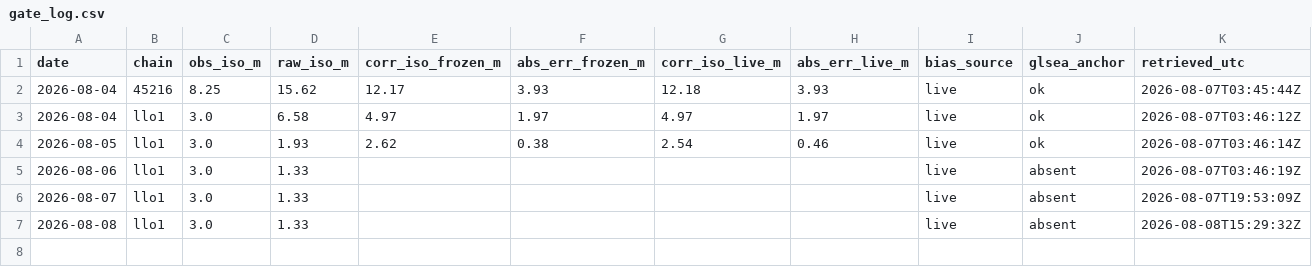
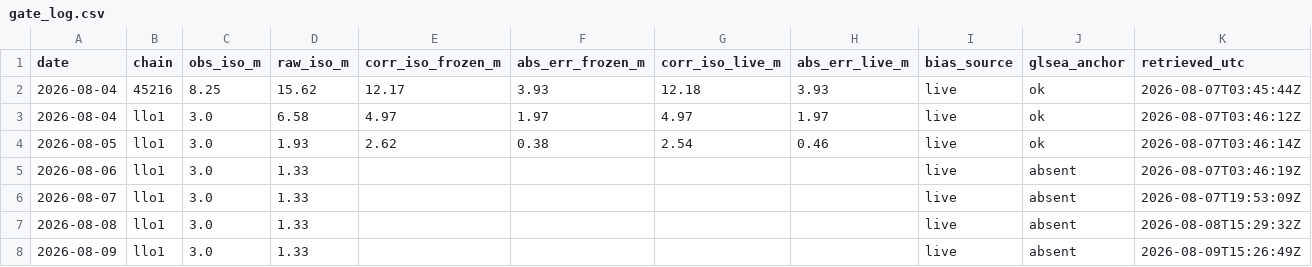
Before and after one commit to richardrob123/Tbay-fishcast, a CSV file: data/gate_log.csv, drawn as a sheet; the diff names each change by its address in the sheet, - before the commit and + after, or states it on an @@ line.

```diff
--- a/data/gate_log.csv
+++ b/data/gate_log.csv
+row 8: 2026-08-09 | llo1 | 3.0 | 1.33 |  |  |  |  | live | absent | 2026-08-09T15:26:49Z
```
Also changed, not shown: data/offshore_check_log.csv, data/wind_gate_log.csv, 4 other files.
